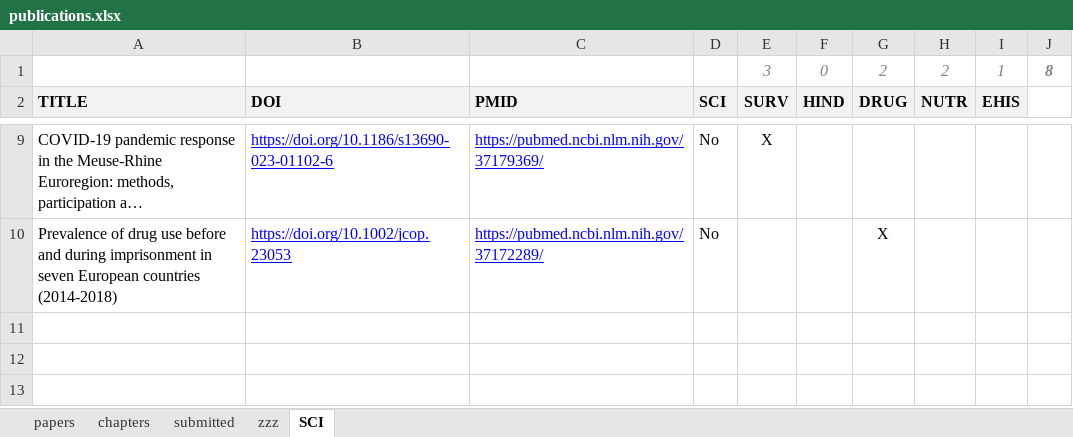
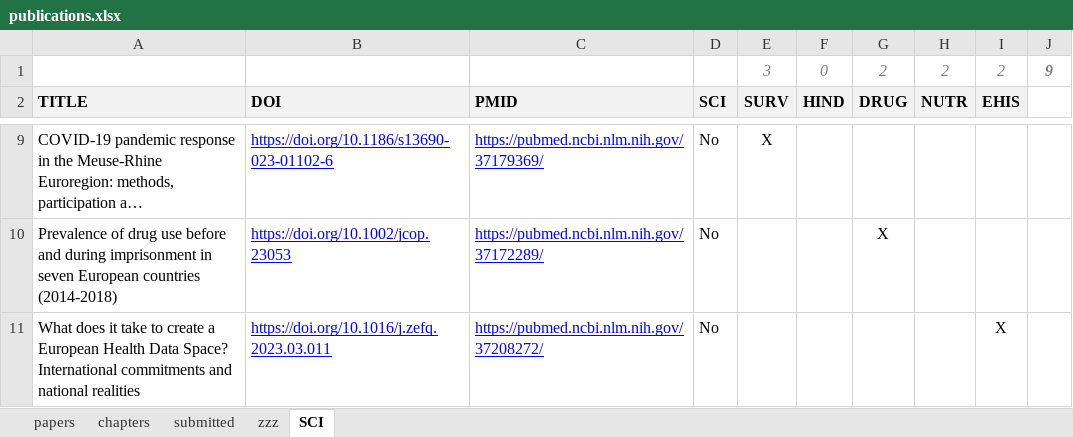
Before and after one commit to brechtdv/brechtdv.github.io, an Excel workbook: publications.xlsx, sheet SCI, drawn as a sheet; only a part is shown, gaps mark what is left out; long unchanged cells end in …; values as stored, in another font and other column widths than the file's, no borders; conditional formats not drawn; the diff names each change by its address in the sheet, - before the commit and + after, or states it on an @@ line.

```diff
--- a/publications.xlsx (sheet SCI)
+++ b/publications.xlsx (sheet SCI)
-I1: 1
+I1: 2
-J1: 8
+J1: 9
+row 11: What does it take to create a European Health Data Space? International commitments and national realities | https://doi.org/10.1016/j.zefq.2023.03.011 | https://pubmed.ncbi.nlm.nih.gov/37208272/ | No |  |  |  |  | X
```
Also changed, not shown: sheet papers, sheet submitted, sheet zzz, 2 other files.
